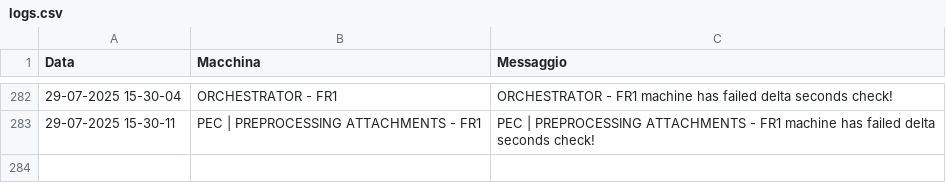
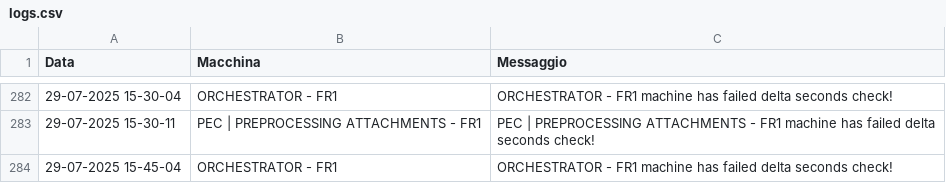
Before and after one commit to TestPowerAutomate/testAlert, a CSV file: logs.csv, drawn as a sheet; only a part is shown, gaps mark what is left out.

Commit message:
Service Down: ORCHESTRATOR - FR1

```diff
--- a/logs.csv
+++ b/logs.csv
@@ -283 +283,2 @@
 29-07-2025 15-30-11,PEC | PREPROCESSING ATTACHMENTS - FR1,PEC | PREPROCESSING ATTACHMENTS - FR1 machine has failed delta seconds check!
+29-07-2025 15-45-04,ORCHESTRATOR - FR1,ORCHESTRATOR - FR1 machine has failed delta seconds check!
```
